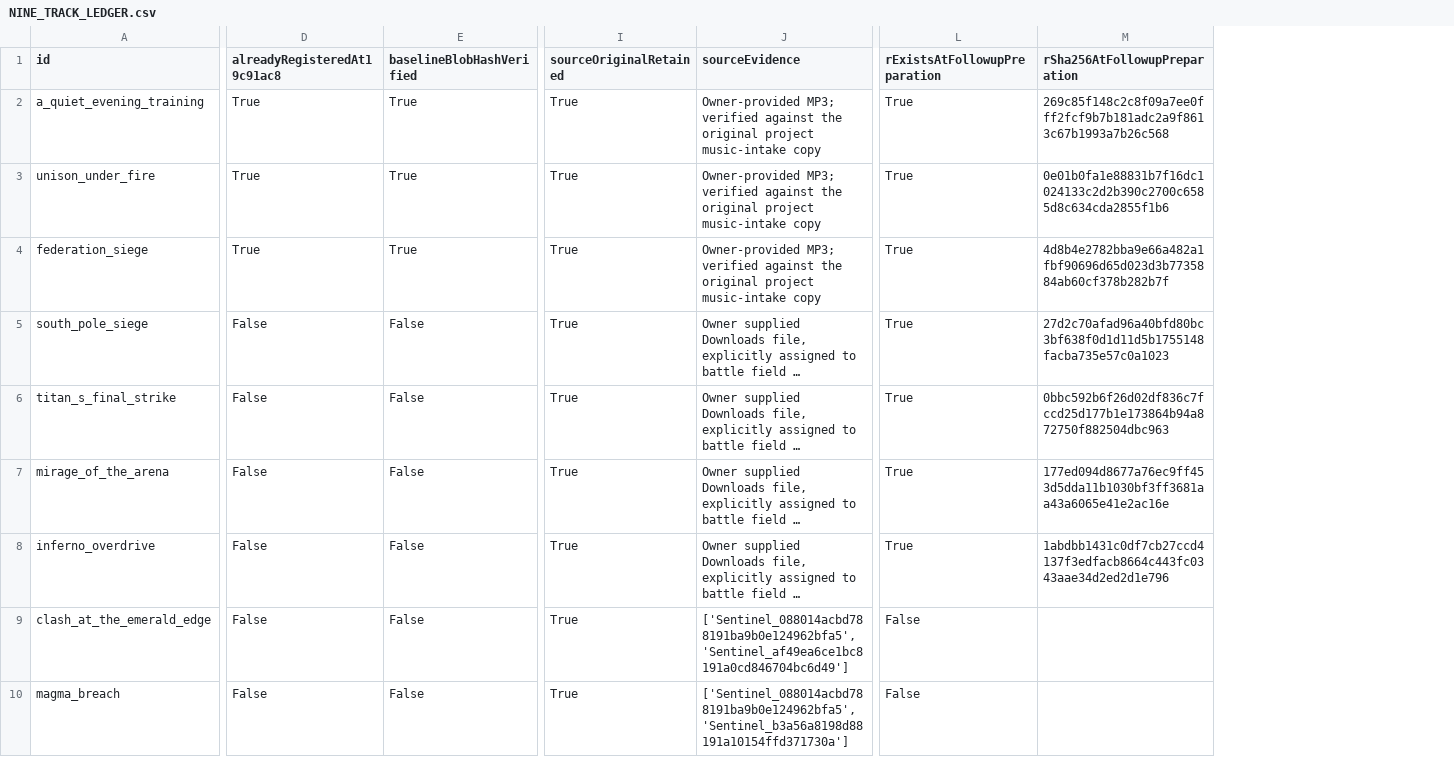
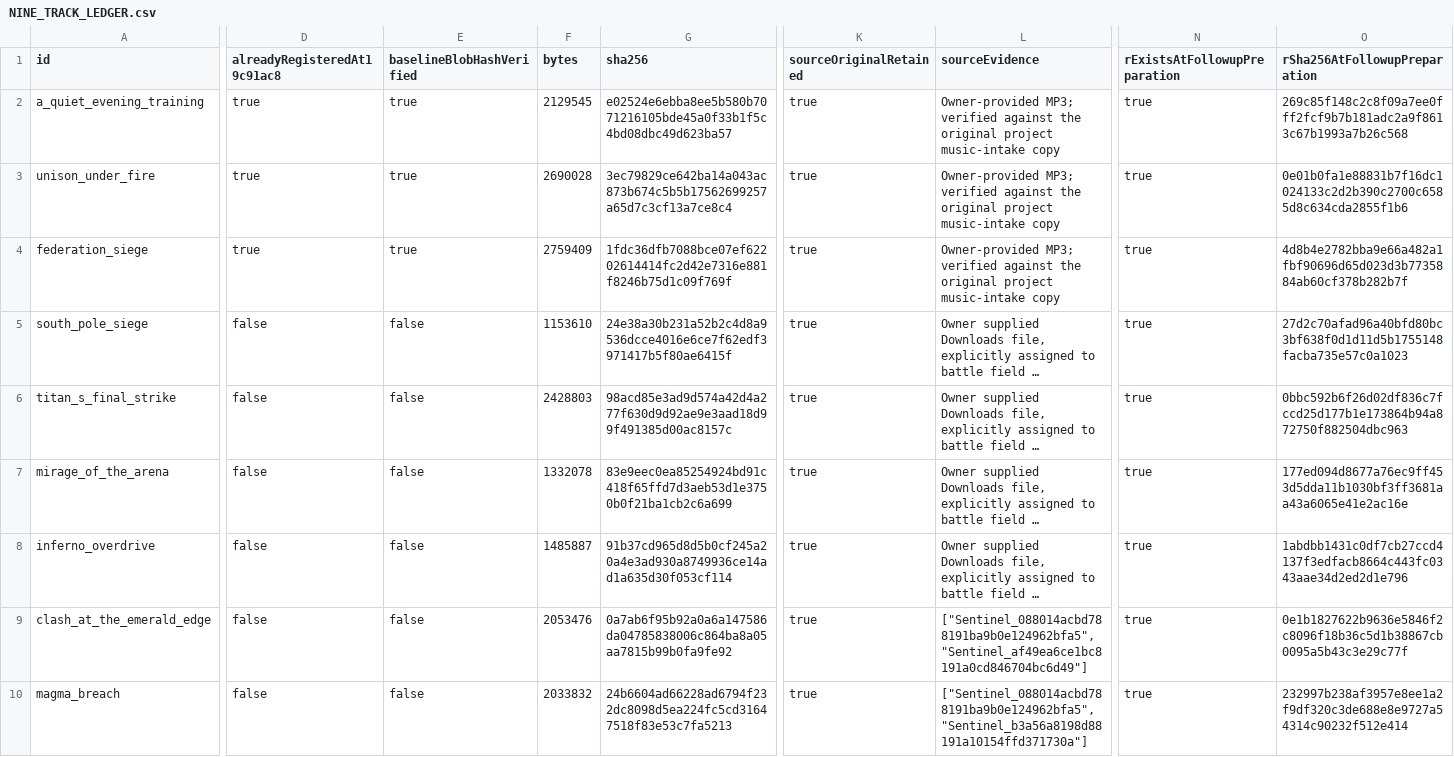
Before and after one commit to Orochi771127/championship-2026, a CSV file: docs/reports/music-repair-2026-10-18/NINE_TRACK_LEDGER.csv, drawn as a sheet; only a part is shown, gaps mark what is left out; long unchanged cells end in …; addresses are those after the commit; the diff covers the shown part only; the diff names each change by its address in the sheet, - before the commit and + after, or states it on an @@ line.

Commit message:
feat(contracts): synchronize migration-firewall asset count and music runtime ledgers with original master preservation

```diff
--- a/docs/reports/music-repair-2026-10-18/NINE_TRACK_LEDGER.csv
+++ b/docs/reports/music-repair-2026-10-18/NINE_TRACK_LEDGER.csv
+column F (bytes), rows 2-10: 2129545 | 2690028 | 2759409 | 1153610 | 2428803 | 1332078 | 1485887 | 2053476 | 2033832
+column G (sha256), rows 2-10: e02524e6ebba8ee5b580b7071216105bde45a0f33b1f5c4bd08dbc49d623ba57 | 3ec79829ce642ba14a043ac873b674c5b5b17562699257a65d7c3cf13a7ce8c4 | 1fdc36dfb7088bce07ef62202614414fc2d42e7316e881f8246b75d1c09f769f | 24e38a30b231a52b2c4d8a9536dcce4016e6ce7f62edf3971417b5f80ae6415f | 98acd85e3ad9d574a42d4a277f630d9d92ae9e3aad18d99f491385d00ac8157c | 83e9eec0ea85254924bd91c418f65ffd7d3aeb53d1e3750b0f21ba1cb2c6a699 | 91b37cd965d8d5b0cf245a20a4e3ad930a8749936ce14ad1a635d30f053cf114 | 0a7ab6f95b92a0a6a147586da04785838006c864ba8a05aa7815b99b0fa9fe92 | 24b6604ad66228ad6794f232dc8098d5ea224fc5cd31647518f83e53c7fa5213
-D2:D4 (alreadyRegisteredAt19c91ac8): True
+D2:D4 (alreadyRegisteredAt19c91ac8): true
-E2:E4 (baselineBlobHashVerified): True
+E2:E4 (baselineBlobHashVerified): true
-K2:K10 (sourceOriginalRetained): True
+K2:K10 (sourceOriginalRetained): true
-N2:N8 (rExistsAtFollowupPreparation): True
+N2:N8 (rExistsAtFollowupPreparation): true
-D5:D10 (alreadyRegisteredAt19c91ac8): False
+D5:D10 (alreadyRegisteredAt19c91ac8): false
-E5:E10 (baselineBlobHashVerified): False
+E5:E10 (baselineBlobHashVerified): false
-L9 (sourceEvidence): ['Sentinel_088014acbd788191ba9b0e124962bfa5', 'Sentinel_af49ea6ce1bc8191a0cd846704bc6d49']
+L9 (sourceEvidence): ["Sentinel_088014acbd788191ba9b0e124962bfa5","Sentinel_af49ea6ce1bc8191a0cd846704bc6d49"]
-N9:N10 (rExistsAtFollowupPreparation): False
+N9:N10 (rExistsAtFollowupPreparation): true
-O9 (rSha256AtFollowupPreparation): (empty)
+O9 (rSha256AtFollowupPreparation): 0e1b1827622b9636e5846f2c8096f18b36c5d1b38867cb0095a5b43c3e29c77f
-L10 (sourceEvidence): ['Sentinel_088014acbd788191ba9b0e124962bfa5', 'Sentinel_b3a56a8198d88191a10154ffd371730a']
+L10 (sourceEvidence): ["Sentinel_088014acbd788191ba9b0e124962bfa5","Sentinel_b3a56a8198d88191a10154ffd371730a"]
-O10 (rSha256AtFollowupPreparation): (empty)
+O10 (rSha256AtFollowupPreparation): 232997b238af3957e8ee1a2f9df320c3de688e8e9727a54314c90232f512e414
```
Also changed, not shown: 4 edited cells elsewhere in this file, 4 other files.
